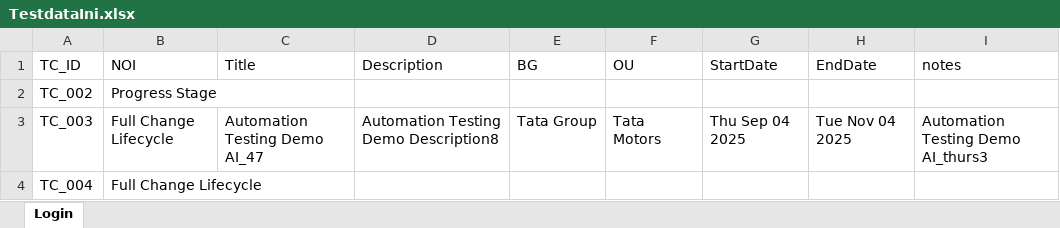
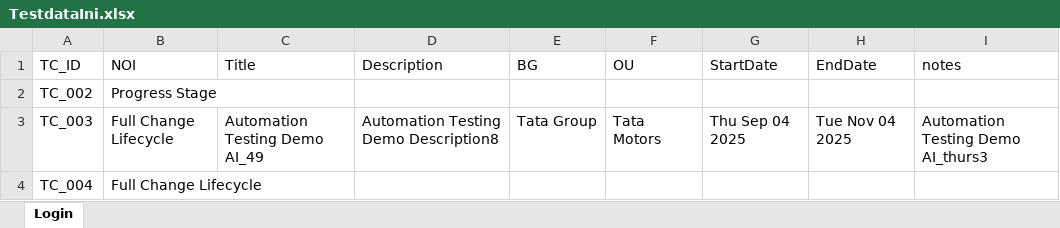
Before and after one commit to sayalissutar/Initiative-selenium-framework, an Excel workbook: TestdataIni.xlsx, sheet Login, drawn as a sheet; values as stored, in another font and other column widths than the file's, no borders; the diff names each change by its address in the sheet, - before the commit and + after, or states it on an @@ line.

```diff
--- a/TestdataIni.xlsx (sheet Login)
+++ b/TestdataIni.xlsx (sheet Login)
-C3 (Title): Automation Testing Demo AI_47
+C3 (Title): Automation Testing Demo AI_49
```
Also changed, not shown: 35 other files.
